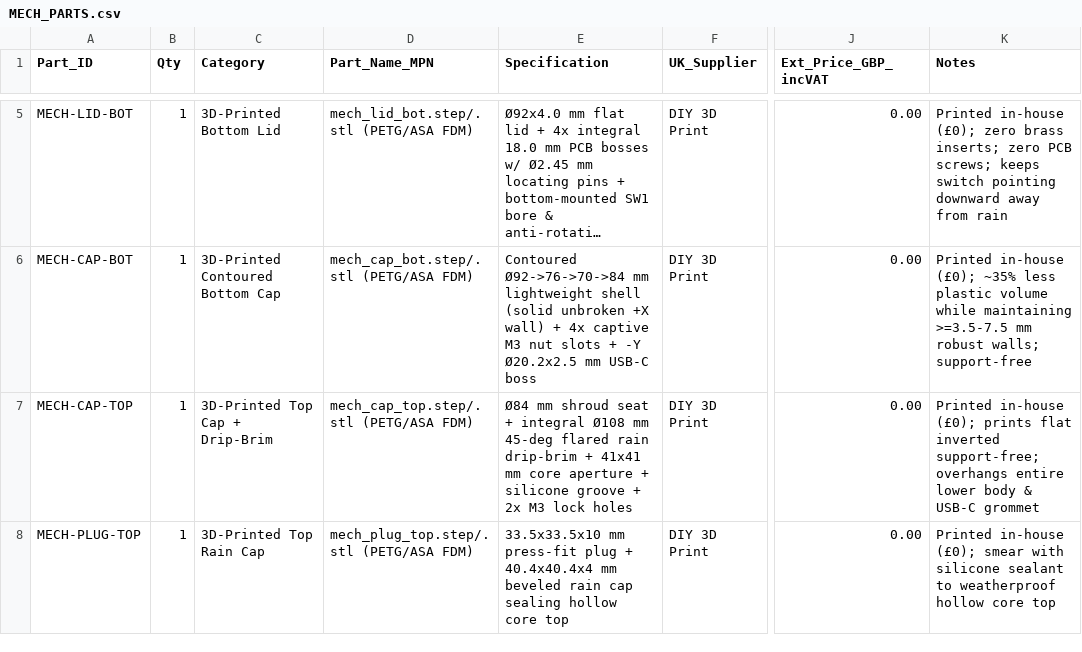
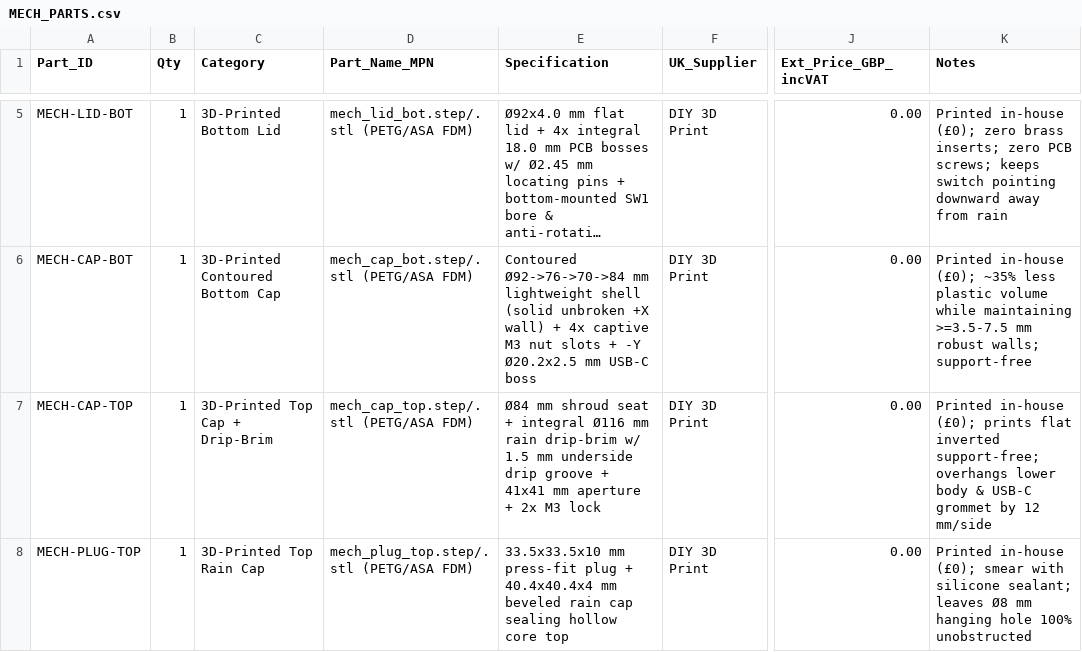
Before and after one commit to alimuldal/lepiled, a CSV file: mechanical_design/MECH_PARTS.csv, drawn as a sheet; only a part is shown, gaps mark what is left out; long unchanged cells end in …; the diff covers the shown part only; the diff names each change by its address in the sheet, - before the commit and + after, or states it on an @@ line.

Commit message:
Rev 4.3: Remove top rain hat for unobstructed hanging hole; widen cap_top brim to Ø116 mm with underside drip-break groove (~862 g FDM)

```diff
--- a/mechanical_design/MECH_PARTS.csv
+++ b/mechanical_design/MECH_PARTS.csv
-E7 (Specification): …+ integral Ø108 mm 45-deg flared rain drip-brim + 41x41 mm core aperture + silicone groove + 2x M3 lock holes
+E7 (Specification): …+ integral Ø116 mm rain drip-brim w/ 1.5 mm underside drip groove + 41x41 mm aperture + 2x M3 lock
-K7 (Notes): …support-free; overhangs entire lower body & USB-C grommet
+K7 (Notes): …support-free; overhangs lower body & USB-C grommet by 12 mm/side
-K8 (Notes): …with silicone sealant to weatherproof hollow core top
+K8 (Notes): …with silicone sealant; leaves Ø8 mm hanging hole 100% unobstructed
```
Also changed, not shown: 1 removed row elsewhere in this file, bom/bom.csv, 31 other files.
